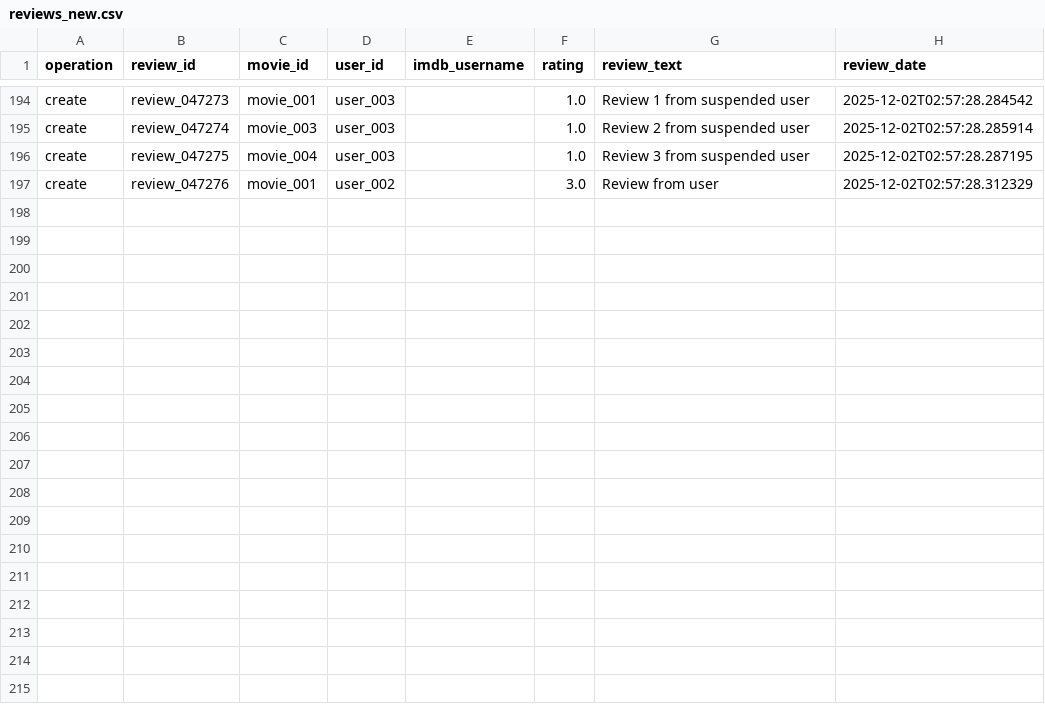
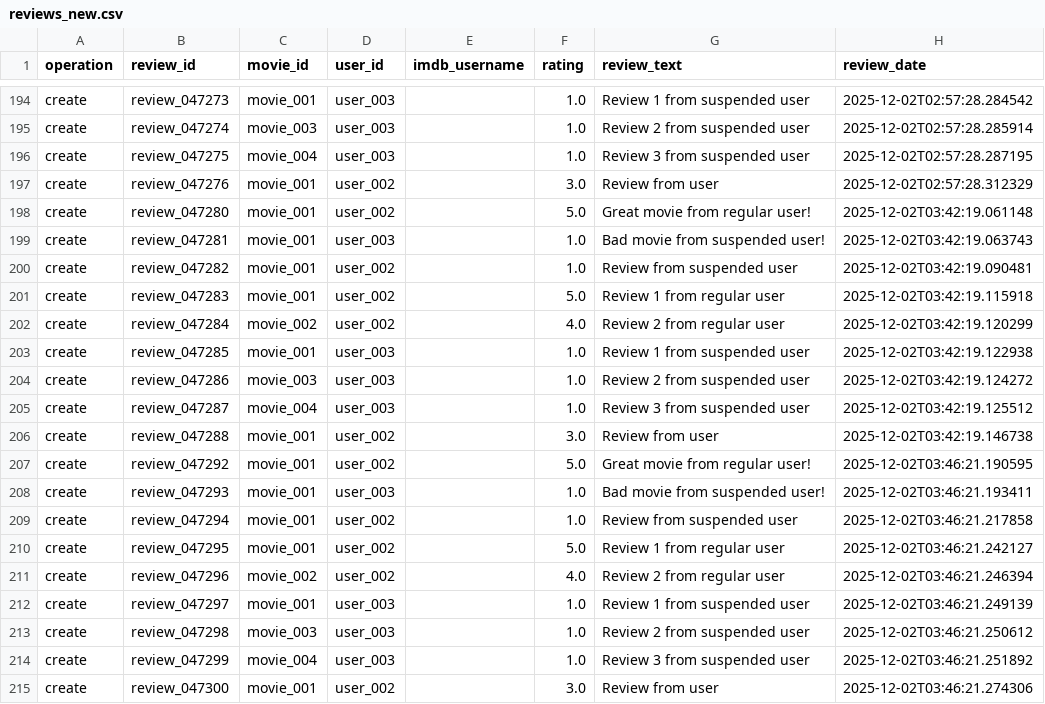
Before and after one commit to nicovandolder-hash/KEYBOARD-SMASHERS-310, a CSV file: data/reviews_new.csv, drawn as a sheet; only a part is shown, gaps mark what is left out.

```diff
--- a/data/reviews_new.csv
+++ b/data/reviews_new.csv
@@ -197 +197,19 @@ create,review_047275,movie_004,user_003,,1.0,Review 3 from suspended user,2025-1
 create,review_047276,movie_001,user_002,,3.0,Review from user,2025-12-02T02:57:28.312329
+create,review_047280,movie_001,user_002,,5.0,Great movie from regular user!,2025-12-02T03:42:19.061148
+create,review_047281,movie_001,user_003,,1.0,Bad movie from suspended user!,2025-12-02T03:42:19.063743
+create,review_047282,movie_001,user_002,,1.0,Review from suspended user,2025-12-02T03:42:19.090481
+create,review_047283,movie_001,user_002,,5.0,Review 1 from regular user,2025-12-02T03:42:19.115918
+create,review_047284,movie_002,user_002,,4.0,Review 2 from regular user,2025-12-02T03:42:19.120299
+create,review_047285,movie_001,user_003,,1.0,Review 1 from suspended user,2025-12-02T03:42:19.122938
+create,review_047286,movie_003,user_003,,1.0,Review 2 from suspended user,2025-12-02T03:42:19.124272
+create,review_047287,movie_004,user_003,,1.0,Review 3 from suspended user,2025-12-02T03:42:19.125512
+create,review_047288,movie_001,user_002,,3.0,Review from user,2025-12-02T03:42:19.146738
+create,review_047292,movie_001,user_002,,5.0,Great movie from regular user!,2025-12-02T03:46:21.190595
+create,review_047293,movie_001,user_003,,1.0,Bad movie from suspended user!,2025-12-02T03:46:21.193411
+create,review_047294,movie_001,user_002,,1.0,Review from suspended user,2025-12-02T03:46:21.217858
+create,review_047295,movie_001,user_002,,5.0,Review 1 from regular user,2025-12-02T03:46:21.242127
+create,review_047296,movie_002,user_002,,4.0,Review 2 from regular user,2025-12-02T03:46:21.246394
+create,review_047297,movie_001,user_003,,1.0,Review 1 from suspended user,2025-12-02T03:46:21.249139
+create,review_047298,movie_003,user_003,,1.0,Review 2 from suspended user,2025-12-02T03:46:21.250612
+create,review_047299,movie_004,user_003,,1.0,Review 3 from suspended user,2025-12-02T03:46:21.251892
+create,review_047300,movie_001,user_002,,3.0,Review from user,2025-12-02T03:46:21.274306
```
Also changed, not shown: data/users.csv, 2 other files.
